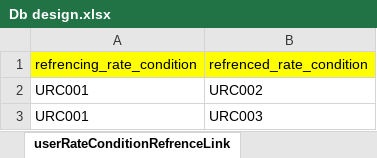
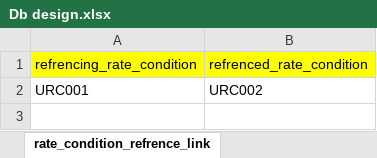
Before and after one commit to travel2kashmir/rateRule, an Excel workbook: Db design.xlsx, sheet rate_condition_refrence_link, drawn as a sheet; values as stored, in another font and other column widths than the file's, no borders; the diff names each change by its address in the sheet, - before the commit and + after, or states it on an @@ line.

```diff
--- a/Db design.xlsx (sheet rate_condition_refrence_link)
+++ b/Db design.xlsx (sheet rate_condition_refrence_link)
-sheet tab: userRateConditionRefrenceLink
+sheet tab: rate_condition_refrence_link
-row 3: URC001 | URC003
```
Also changed, not shown: sheet rate_condition_membership_link, sheet user_rate_condition, other sheet tabs, 1 other file.
